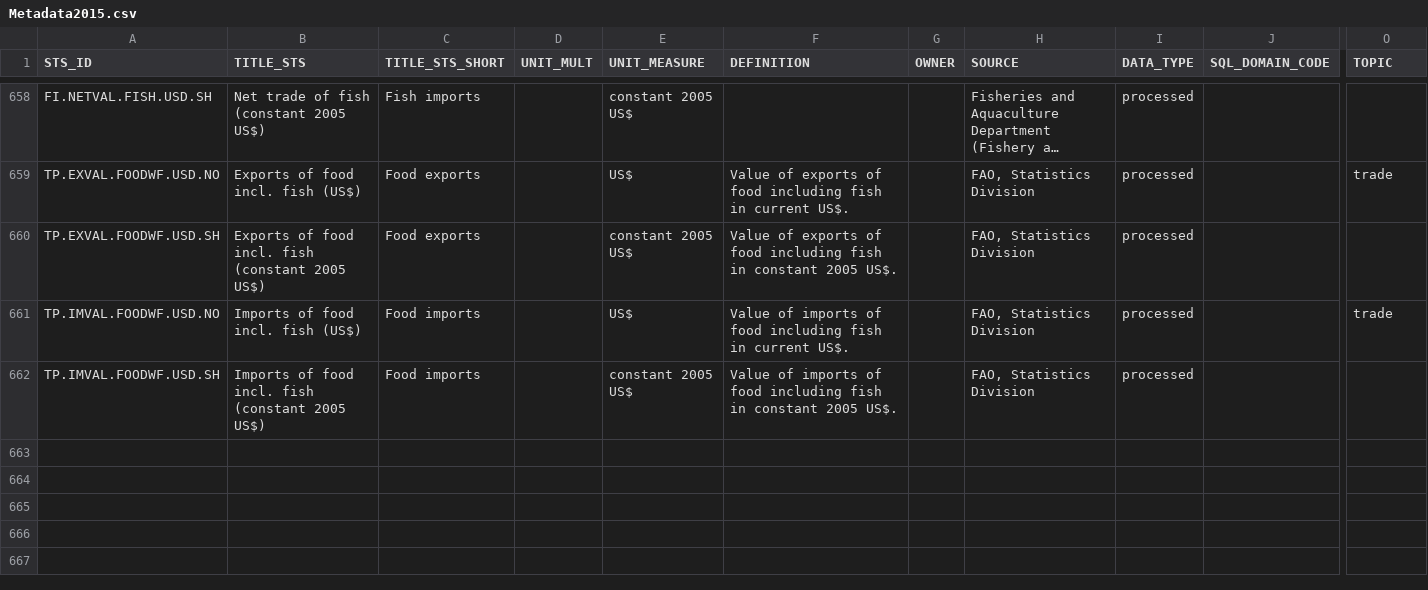
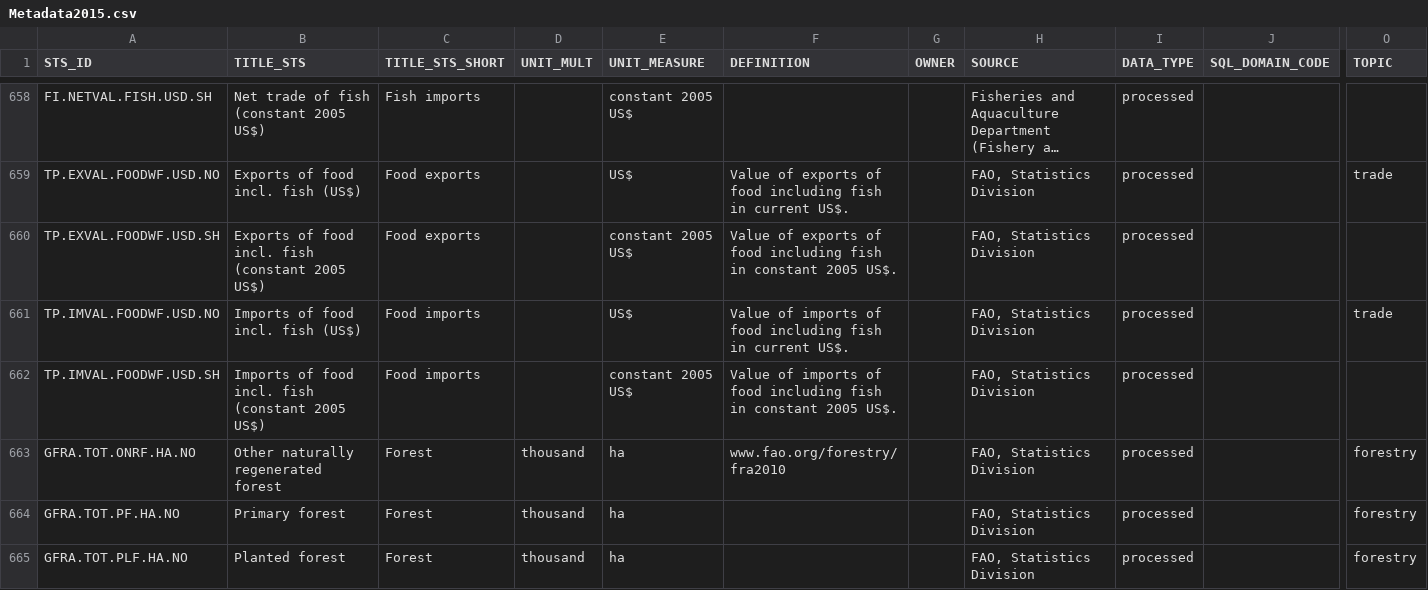
Before and after one commit to muuankarski/GSPB15, a CSV file: database/Metadata2015.csv, drawn as a sheet; only a part is shown, gaps mark what is left out; long unchanged cells end in …; rows hold the shown columns only; the diff names each change by its address in the sheet, - before the commit and + after, or states it on an @@ line.

Commit message:
Database re-genereated. partly a success
Still missing the total bioenergy and the fisheries data for the bottom graphs!!

```diff
--- a/database/Metadata2015.csv
+++ b/database/Metadata2015.csv
+row 663: GFRA.TOT.ONRF.HA.NO | Other naturally regenerated forest | Forest | thousand | ha | www.fao.org/forestry/fra2010 |  | FAO, Statistics Division | processed |  | forestry
+row 664: GFRA.TOT.PF.HA.NO | Primary forest | Forest | thousand | ha |  |  | FAO, Statistics Division | processed |  | forestry
+row 665: GFRA.TOT.PLF.HA.NO | Planted forest | Forest | thousand | ha |  |  | FAO, Statistics Division | processed |  | forestry
```
Also changed, not shown: database/Construction2015.csv, 6 other files.
